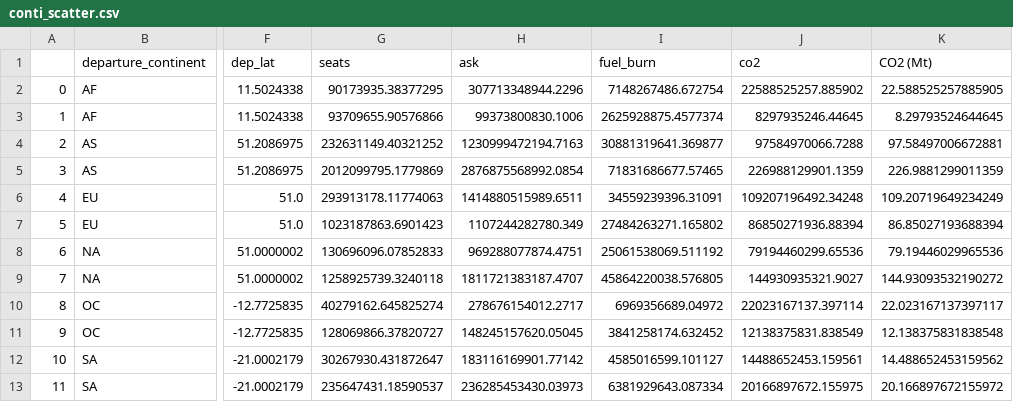
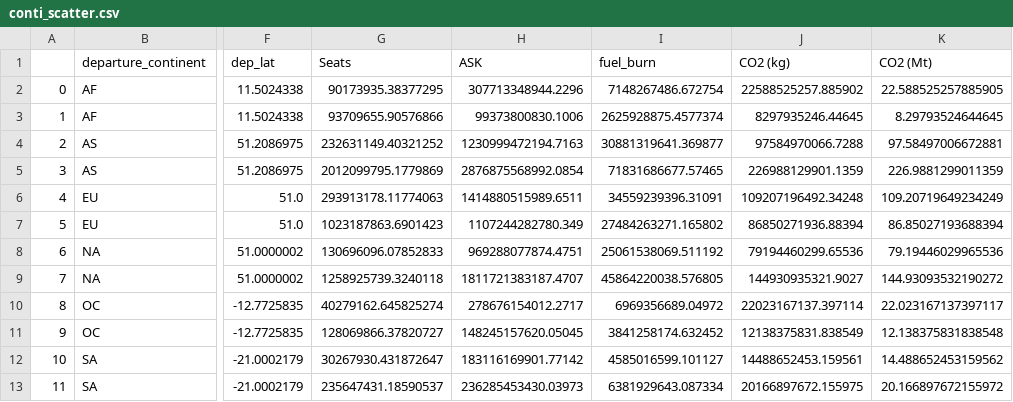
Before and after one commit to AeroMAPS/AeroSCOPE_dataset, a CSV file: aeroscope/04_applications/plot_files/conti_scatter.csv, drawn as a sheet; only a part is shown, gaps mark what is left out; the diff names each change by its address in the sheet, - before the commit and + after, or states it on an @@ line.

```diff
--- a/aeroscope/04_applications/plot_files/conti_scatter.csv
+++ b/aeroscope/04_applications/plot_files/conti_scatter.csv
-G1: seats
+G1: Seats
-H1: ask
+H1: ASK
-J1: co2
+J1: CO2 (kg)
```
Also changed, not shown: aeroscope/04_applications/plot_files/continental_flows.csv, aeroscope/04_applications/plot_files/continental_flows_non_dir.csv, 12 other files.
